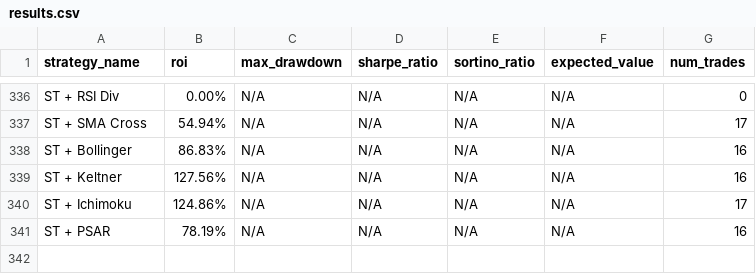
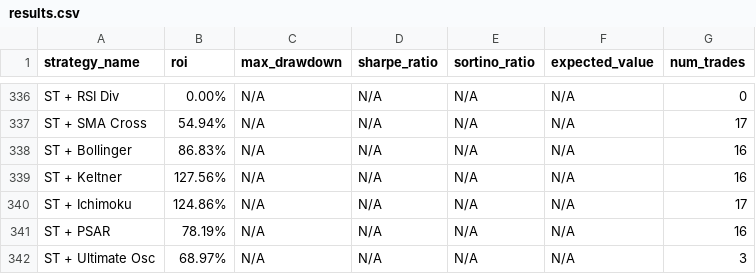
Before and after one commit to kirril803-dotcom/openclaw-backtests, a CSV file: results.csv, drawn as a sheet; only a part is shown, gaps mark what is left out.

Commit message:
Add ST+Ultimate Osc 69%

```diff
--- a/results.csv
+++ b/results.csv
@@ -341 +341,2 @@ ST + Ichimoku,124.86%,N/A,N/A,N/A,N/A,17
 ST + PSAR,78.19%,N/A,N/A,N/A,N/A,16
+ST + Ultimate Osc,68.97%,N/A,N/A,N/A,N/A,3
```
Also changed, not shown: 1 other file.
